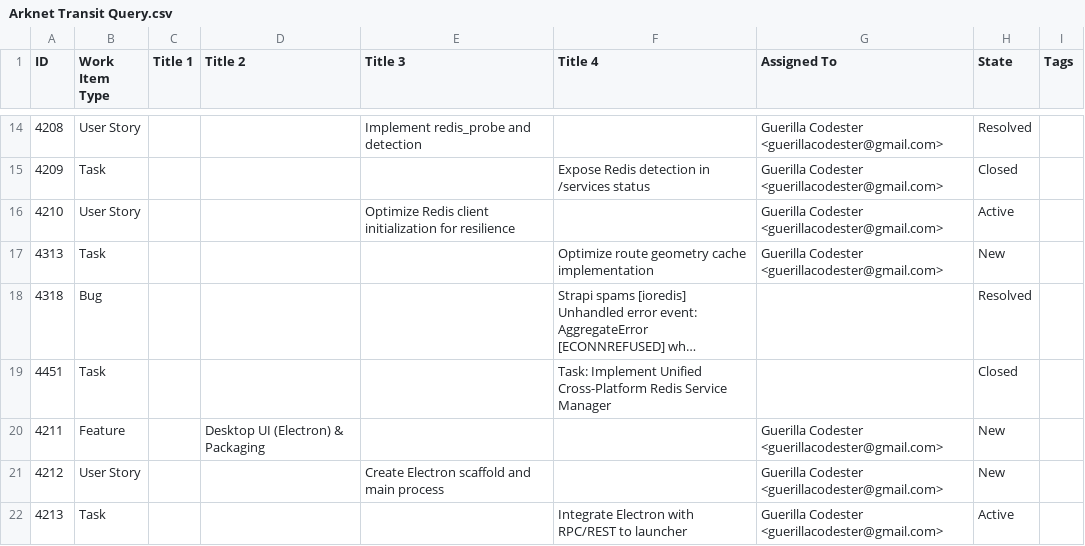
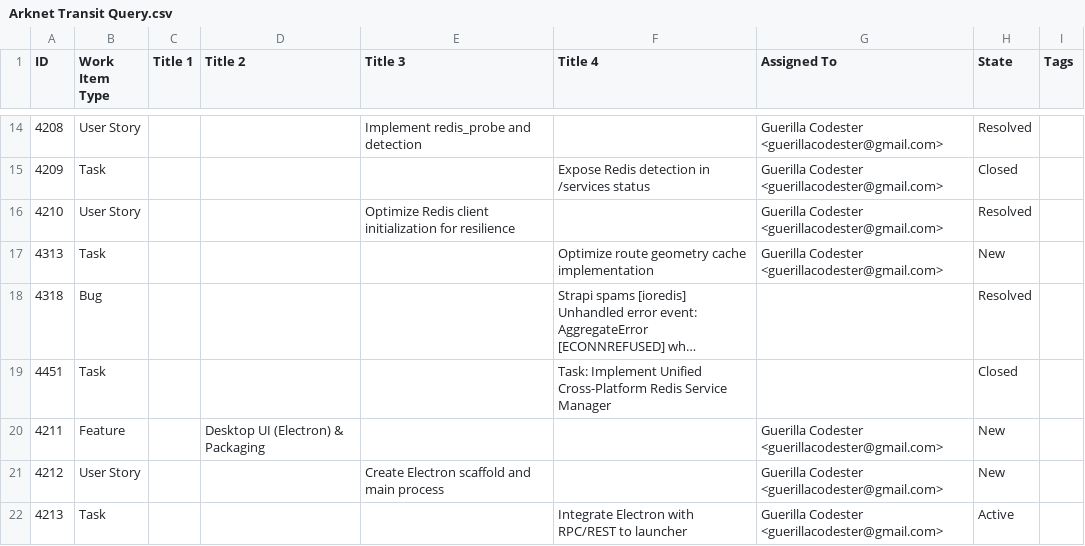
Before and after one commit to guerillacodester/vehicle_simulator, a CSV file: devops/Arknet Transit Query.csv, drawn as a sheet; only a part is shown, gaps mark what is left out; long unchanged cells end in ….

```diff
--- a/devops/Arknet Transit Query.csv
+++ b/devops/Arknet Transit Query.csv
@@ -15,3 +15,3 @@
 "4209","Task",,,,"Expose Redis detection in /services status","Guerilla Codester <guerillacodester@gmail.com>","Closed",
-"4210","User Story",,,"Optimize Redis client initialization for resilience",,"Guerilla Codester <guerillacodester@gmail.com>","Active",
+"4210","User Story",,,"Optimize Redis client initialization for resilience",,"Guerilla Codester <guerillacodester@gmail.com>","Resolved",
 "4313","Task",,,,"Optimize route geometry cache implementation","Guerilla Codester <guerillacodester@gmail.com>","New",
```
